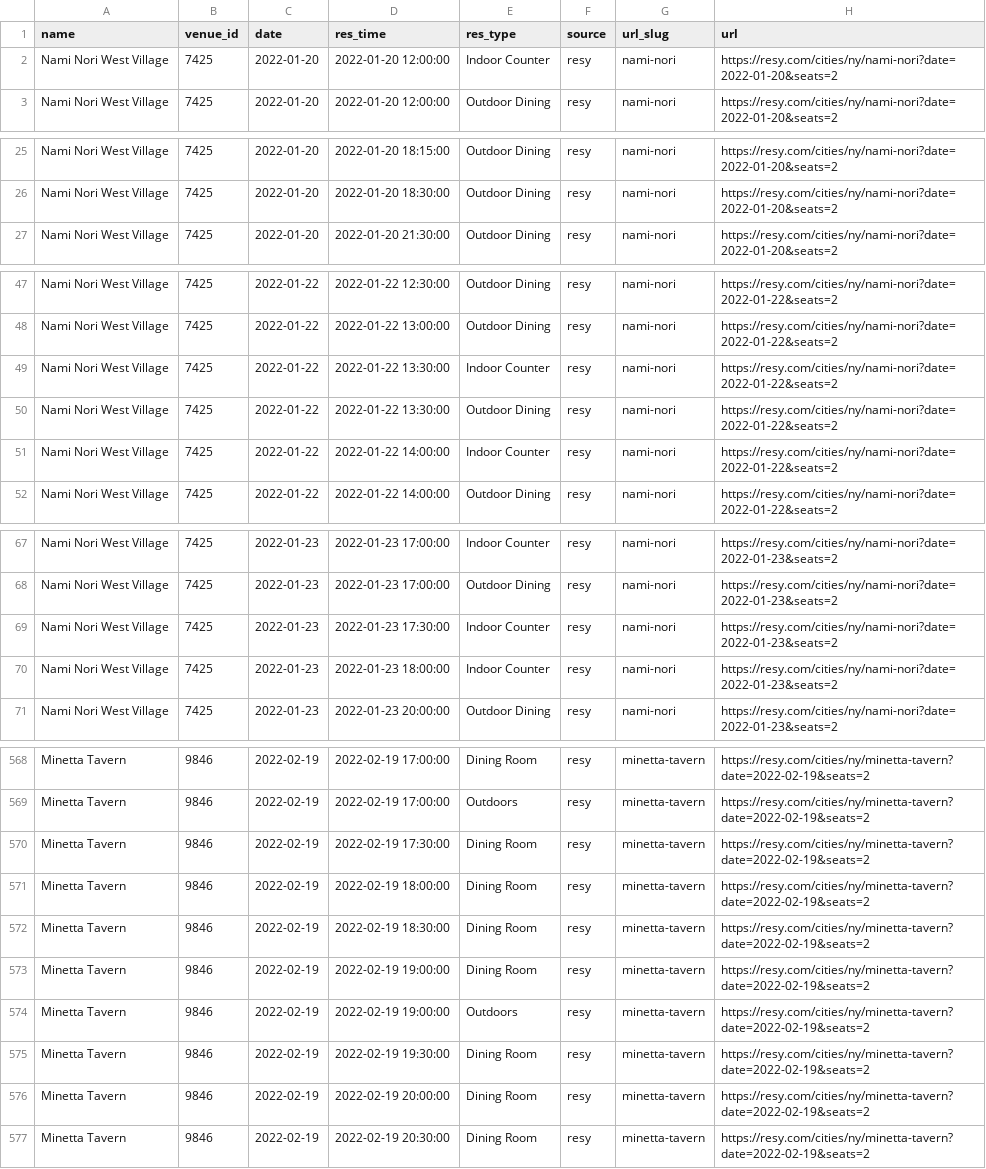
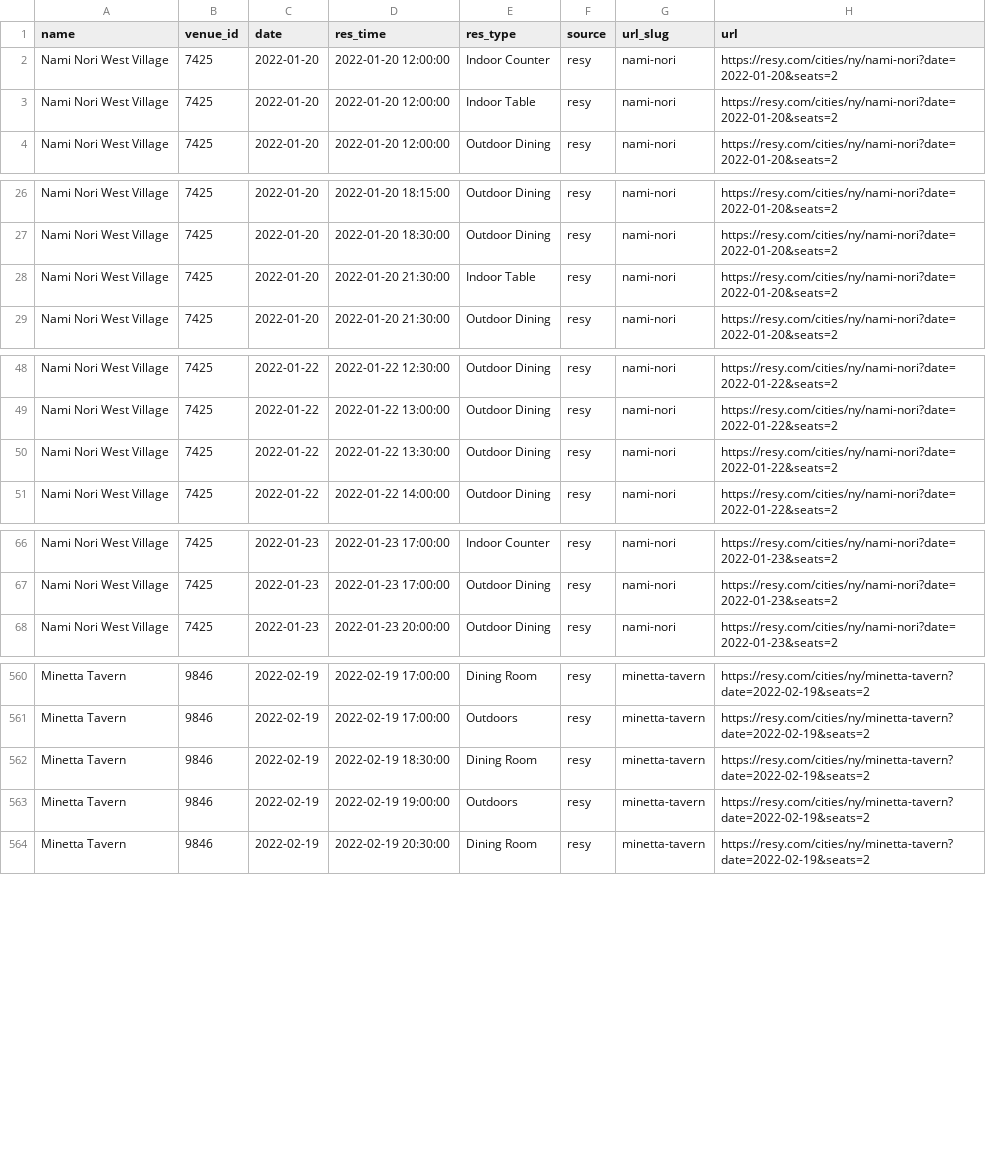
Before and after one commit to edj36/reservations, a CSV file: data/reservations_latest.csv, drawn as a sheet; only a part is shown, gaps mark what is left out; removed rows and columns are numbered as before the commit, all else as after; the diff covers the shown part only; the diff names each change by its address in the sheet, - before the commit and + after, or states it on an @@ line.

```diff
--- a/data/reservations_latest.csv
+++ b/data/reservations_latest.csv
+row 3: Nami Nori West Village | 7425 | 2022-01-20 | 2022-01-20 12:00:00 | Indoor Table | resy | nami-nori | https://resy.com/cities/ny/nami-nori?date=2022-01-20&seats=2
+row 28: Nami Nori West Village | 7425 | 2022-01-20 | 2022-01-20 21:30:00 | Indoor Table | resy | nami-nori | https://resy.com/cities/ny/nami-nori?date=2022-01-20&seats=2
-row 49: Nami Nori West Village | 7425 | 2022-01-22 | 2022-01-22 13:30:00 | Indoor Counter | resy | nami-nori | https://resy.com/cities/ny/nami-nori?date=2022-01-22&seats=2
-row 51: Nami Nori West Village | 7425 | 2022-01-22 | 2022-01-22 14:00:00 | Indoor Counter | resy | nami-nori | https://resy.com/cities/ny/nami-nori?date=2022-01-22&seats=2
-row 69: Nami Nori West Village | 7425 | 2022-01-23 | 2022-01-23 17:30:00 | Indoor Counter | resy | nami-nori | https://resy.com/cities/ny/nami-nori?date=2022-01-23&seats=2
-row 70: Nami Nori West Village | 7425 | 2022-01-23 | 2022-01-23 18:00:00 | Indoor Counter | resy | nami-nori | https://resy.com/cities/ny/nami-nori?date=2022-01-23&seats=2
-row 570: Minetta Tavern | 9846 | 2022-02-19 | 2022-02-19 17:30:00 | Dining Room | resy | minetta-tavern | https://resy.com/cities/ny/minetta-tavern?date=2022-02-19&seats=2
-row 571: Minetta Tavern | 9846 | 2022-02-19 | 2022-02-19 18:00:00 | Dining Room | resy | minetta-tavern | https://resy.com/cities/ny/minetta-tavern?date=2022-02-19&seats=2
-row 573: Minetta Tavern | 9846 | 2022-02-19 | 2022-02-19 19:00:00 | Dining Room | resy | minetta-tavern | https://resy.com/cities/ny/minetta-tavern?date=2022-02-19&seats=2
-row 575: Minetta Tavern | 9846 | 2022-02-19 | 2022-02-19 19:30:00 | Dining Room | resy | minetta-tavern | https://resy.com/cities/ny/minetta-tavern?date=2022-02-19&seats=2
-row 576: Minetta Tavern | 9846 | 2022-02-19 | 2022-02-19 20:00:00 | Dining Room | resy | minetta-tavern | https://resy.com/cities/ny/minetta-tavern?date=2022-02-19&seats=2
```
Also changed, not shown: 1 added row and 8 removed rows elsewhere in this file.
